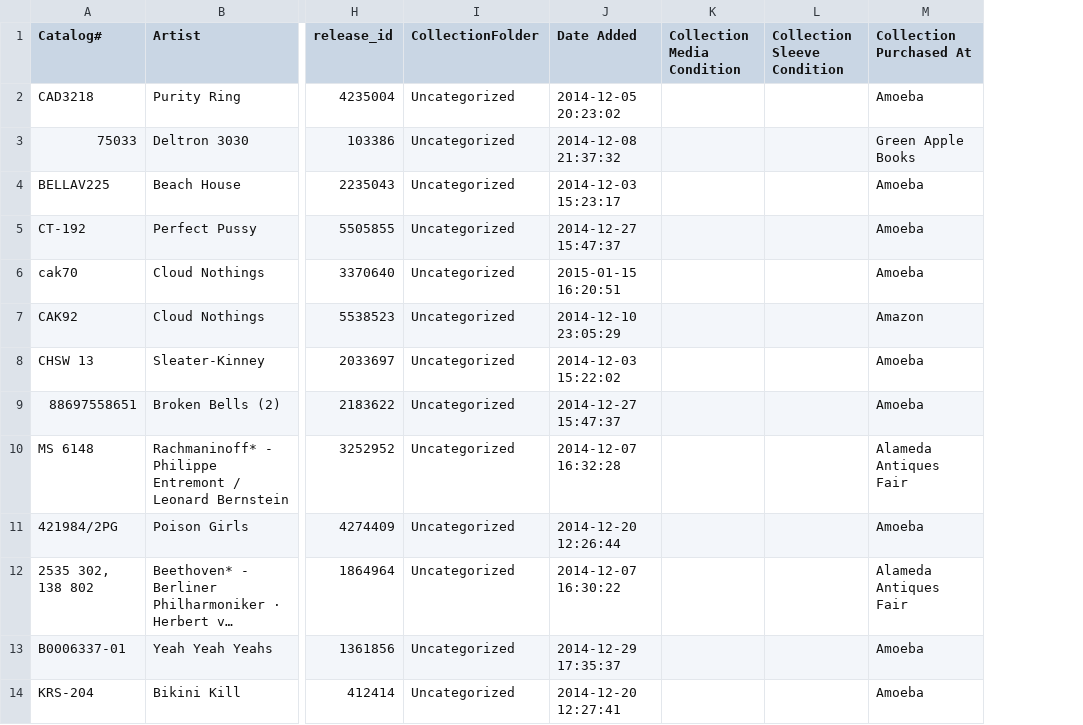
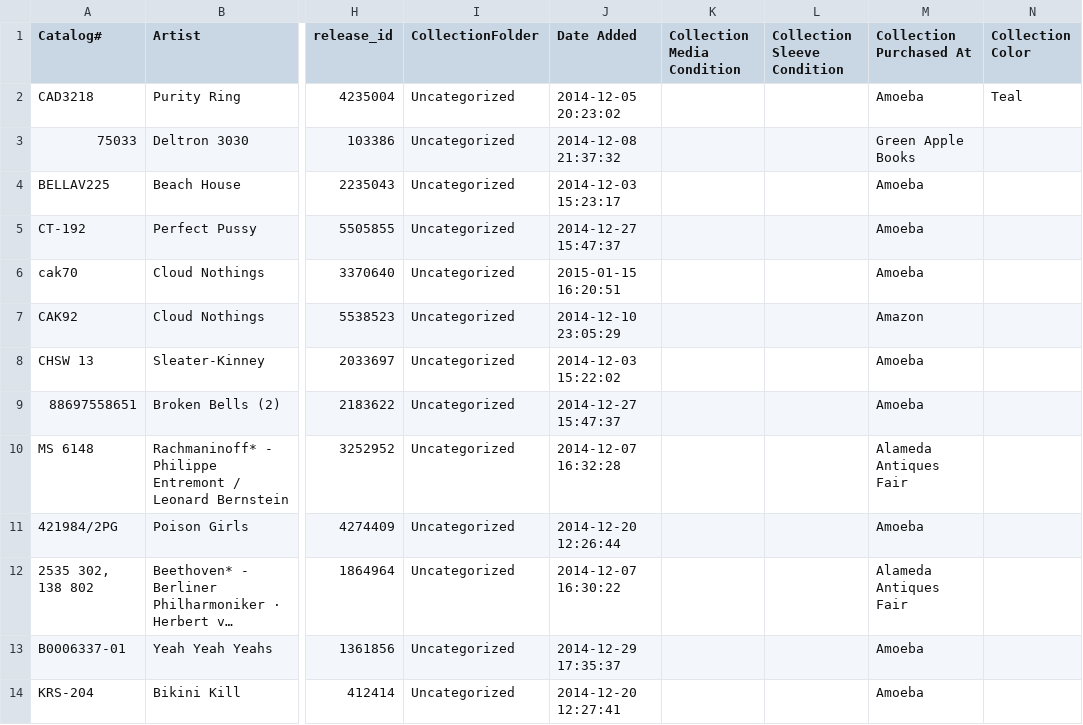
Before and after one commit to mouse-reeve/record-catalogue, a CSV file: collection.csv, drawn as a sheet; only a part is shown, gaps mark what is left out; long unchanged cells end in …; the diff names each change by its address in the sheet, - before the commit and + after, or states it on an @@ line.

Commit message:
Adds vinyl color field
This is in the expanded data but itisn't much trouble to track manually.

```diff
--- a/collection.csv
+++ b/collection.csv
+column N (Collection Color), row 2: Teal
```
